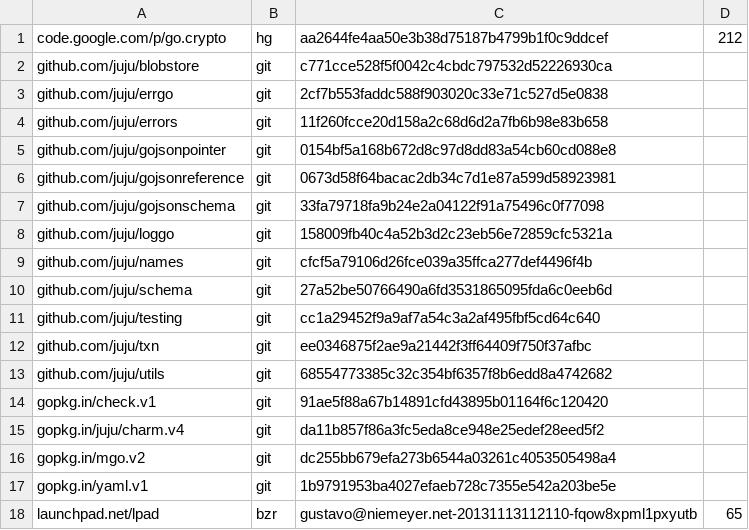
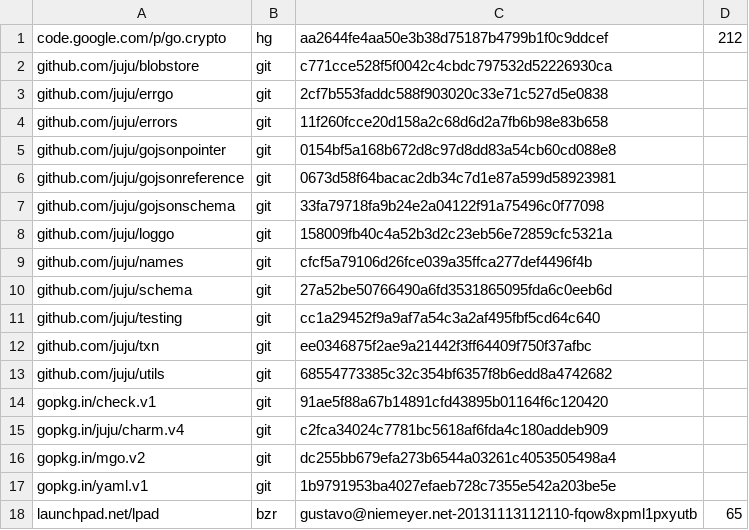
Before and after one commit to natefinch/npf, a TSV file: dependencies.tsv, drawn as a sheet.

Commit message:
update dependencies for new charm package version

```diff
--- a/dependencies.tsv
+++ b/dependencies.tsv
@@ -14,3 +14,3 @@ github.com/juju/utils	git	68554773385c32c354bf6357f8b6edd8a4742682
 gopkg.in/check.v1	git	91ae5f88a67b14891cfd43895b01164f6c120420	
-gopkg.in/juju/charm.v4	git	da11b857f86a3fc5eda8ce948e25edef28eed5f2	
+gopkg.in/juju/charm.v4	git	c2fca34024c7781bc5618af6fda4c180addeb909	
 gopkg.in/mgo.v2	git	dc255bb679efa273b6544a03261c4053505498a4	
```
